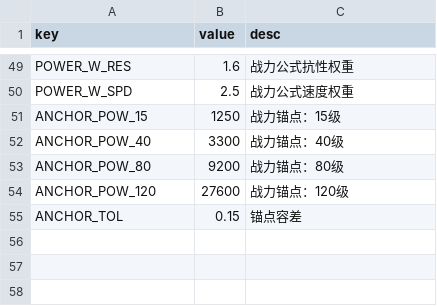
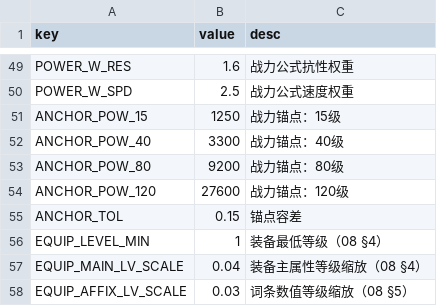
Before and after one commit to ligoudan95/fangzhi, a CSV file: tables/GlobalConst.csv, drawn as a sheet; only a part is shown, gaps mark what is left out; the diff names each change by its address in the sheet, - before the commit and + after, or states it on an @@ line.

```diff
--- a/tables/GlobalConst.csv
+++ b/tables/GlobalConst.csv
+row 56: EQUIP_LEVEL_MIN | 1 | 装备最低等级（08 §4）
+row 57: EQUIP_MAIN_LV_SCALE | 0.04 | 装备主属性等级缩放（08 §4）
+row 58: EQUIP_AFFIX_LV_SCALE | 0.03 | 词条数值等级缩放（08 §5）
```
Also changed, not shown: tables/DropRule.csv, 27 other files.
